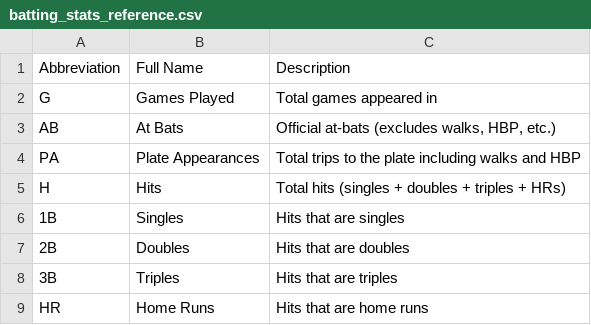
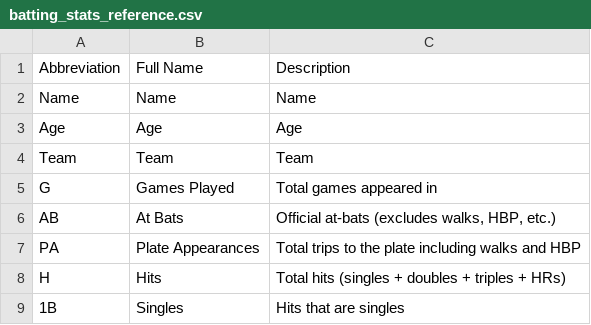
Before and after one commit to dykim2000/MLB_Predict, a CSV file: data/batting_stats_reference.csv, drawn as a sheet; only a part is shown; the shorter side is filled out with more unchanged rows.

```diff
--- a/data/batting_stats_reference.csv
+++ b/data/batting_stats_reference.csv
@@ -1,2 +1,5 @@
 Abbreviation,Full Name,Description
+Name,Name,Name
+Age,Age,Age
+Team,Team,Team
 G,Games Played,Total games appeared in
```
Also changed, not shown: data/batting_stats_2024.csv, data/pitching_stats_2024.csv, 5 other files.
